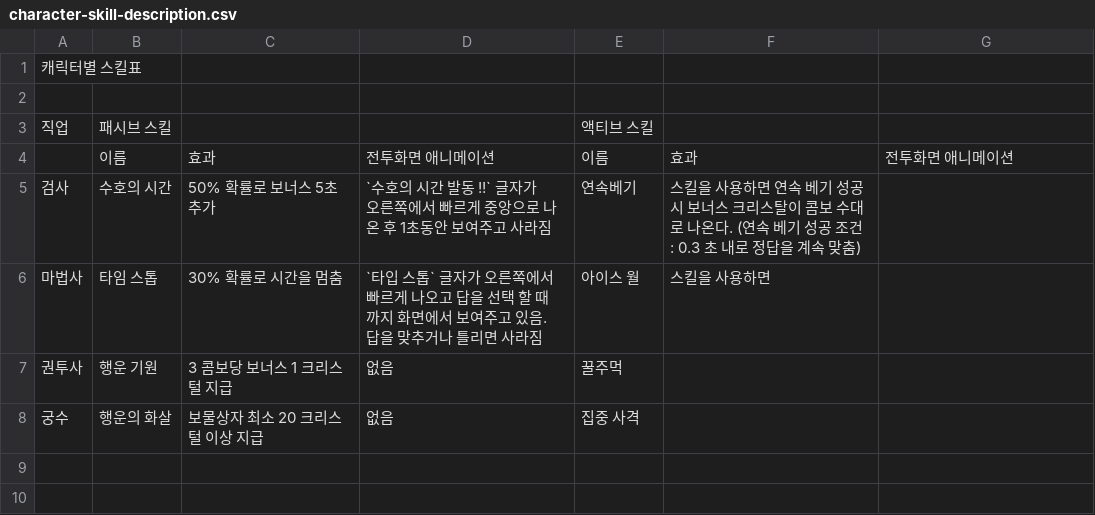
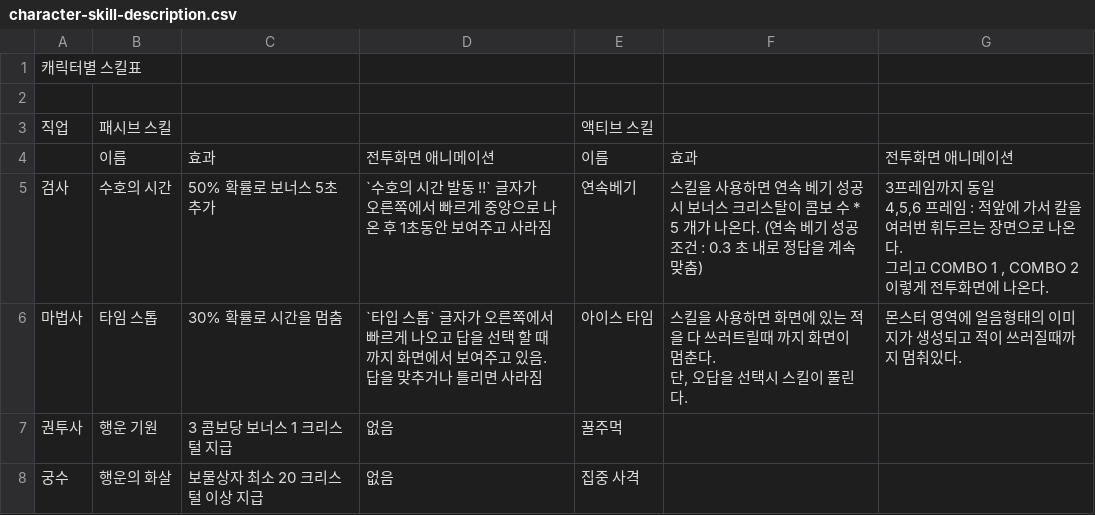
Before and after one commit to heojoon/english-word-card-game, a CSV file: character-skill-description.csv, drawn as a sheet.

```diff
--- a/character-skill-description.csv
+++ b/character-skill-description.csv
@@ -4,5 +4,8 @@
 ,이름,효과,전투화면 애니메이션,이름,효과,전투화면 애니메이션
-검사,수호의 시간,50% 확률로 보너스 5초 추가,"`수호의 시간 발동 !!` 글자가
-오른쪽에서 빠르게 중앙으로 나온 후 1초동안 보여주고 사라짐",연속베기,스킬을 사용하면 연속 베기 성공시 보너스 크리스탈이 콤보 수대로 나온다. (연속 베기 성공 조건 : 0.3 초 내로 정답을 계속 맞춤),
-마법사,타임 스톱,30% 확률로 시간을 멈춤,`타입 스톱` 글자가 오른쪽에서 빠르게 나오고 답을 선택 할 때 까지 화면에서 보여주고 있음. 답을 맞추거나 틀리면 사라짐,아이스 월,스킬을 사용하면 ,
+검사,수호의 시간,50% 확률로 보너스 5초 추가,"`수호의 시간 발동 !!` 글자가
+오른쪽에서 빠르게 중앙으로 나온 후 1초동안 보여주고 사라짐",연속베기,스킬을 사용하면 연속 베기 성공시 보너스 크리스탈이 콤보 수 * 5 개가  나온다. (연속 베기 성공 조건 : 0.3 초 내로 정답을 계속 맞춤),"3프레임까지 동일
+4,5,6 프레임 : 적앞에 가서 칼을 여러번 휘두르는 장면으로 나온다.
+그리고 COMBO 1 , COMBO 2 이렇게 전투화면에 나온다. "
+마법사,타임 스톱,30% 확률로 시간을 멈춤,`타입 스톱` 글자가 오른쪽에서 빠르게 나오고 답을 선택 할 때 까지 화면에서 보여주고 있음. 답을 맞추거나 틀리면 사라짐,아이스 타임,"스킬을 사용하면 화면에 있는 적을 다 쓰러트릴때 까지 화면이 멈춘다.
+단, 오답을 선택시 스킬이 풀린다.",몬스터 영역에 얼음형태의 이미지가 생성되고 적이 쓰러질때까지 멈춰있다.
 권투사,행운 기원,3 콤보당 보너스 1 크리스털 지급,없음,꿀주먹,,
```
Also changed, not shown: 9 other files.
